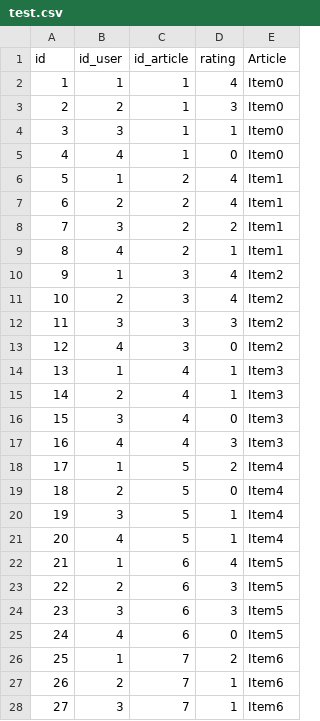
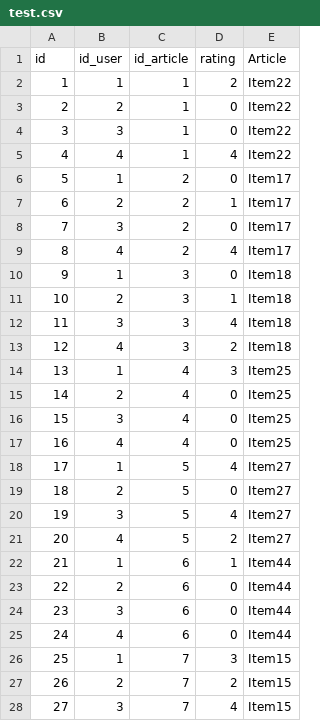
Before and after one commit to Aymane-Bendahmane/Pfe-Backend, a CSV file: test.csv, drawn as a sheet; only a part is shown; the diff covers the shown part only.

```diff
--- a/test.csv
+++ b/test.csv
@@ -1,28 +1,28 @@
 id,id_user,id_article,rating,Article
-1,1,1,4,Item0
-2,2,1,3,Item0
-3,3,1,1,Item0
-4,4,1,0,Item0
-5,1,2,4,Item1
-6,2,2,4,Item1
-7,3,2,2,Item1
-8,4,2,1,Item1
-9,1,3,4,Item2
-10,2,3,4,Item2
-11,3,3,3,Item2
-12,4,3,0,Item2
-13,1,4,1,Item3
-14,2,4,1,Item3
-15,3,4,0,Item3
-16,4,4,3,Item3
-17,1,5,2,Item4
-18,2,5,0,Item4
-19,3,5,1,Item4
-20,4,5,1,Item4
-21,1,6,4,Item5
-22,2,6,3,Item5
-23,3,6,3,Item5
-24,4,6,0,Item5
-25,1,7,2,Item6
-26,2,7,1,Item6
-27,3,7,1,Item6
+1,1,1,2,Item22
+2,2,1,0,Item22
+3,3,1,0,Item22
+4,4,1,4,Item22
+5,1,2,0,Item17
+6,2,2,1,Item17
+7,3,2,0,Item17
+8,4,2,4,Item17
+9,1,3,0,Item18
+10,2,3,1,Item18
+11,3,3,4,Item18
+12,4,3,2,Item18
+13,1,4,3,Item25
+14,2,4,0,Item25
+15,3,4,0,Item25
+16,4,4,0,Item25
+17,1,5,4,Item27
+18,2,5,0,Item27
+19,3,5,4,Item27
+20,4,5,2,Item27
+21,1,6,1,Item44
+22,2,6,0,Item44
+23,3,6,0,Item44
+24,4,6,0,Item44
+25,1,7,3,Item15
+26,2,7,2,Item15
+27,3,7,4,Item15
```
Also changed, not shown: 8 added rows and 23 edited cells elsewhere in this file, 4 other files.
